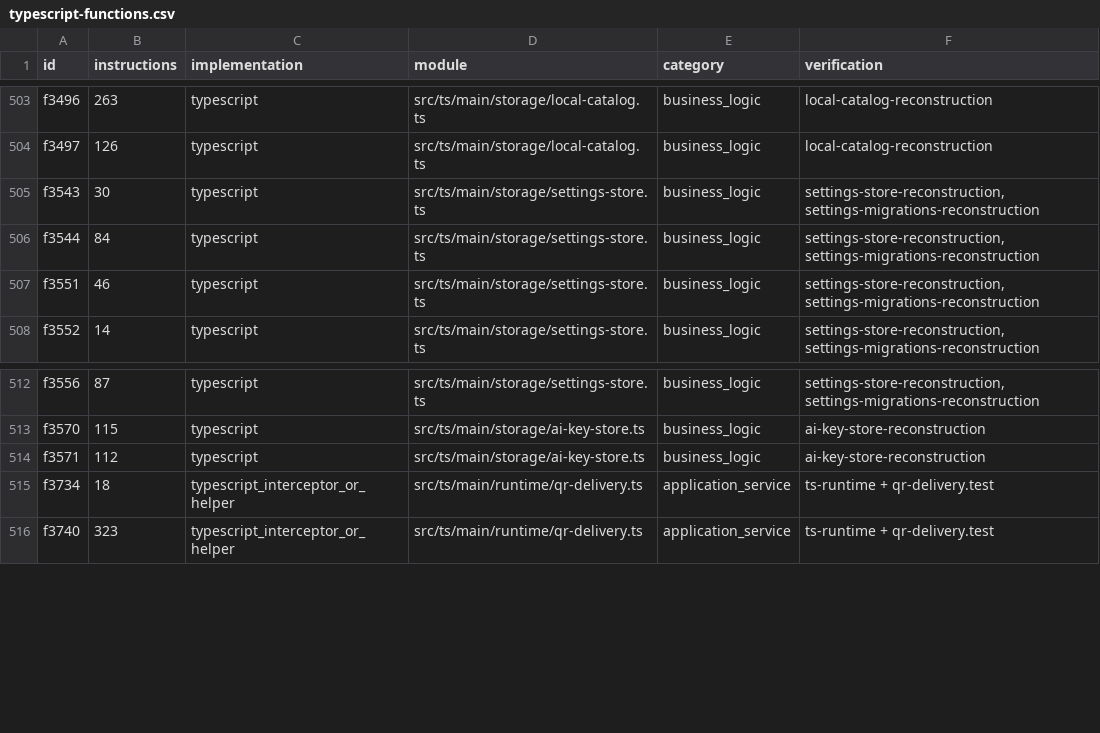
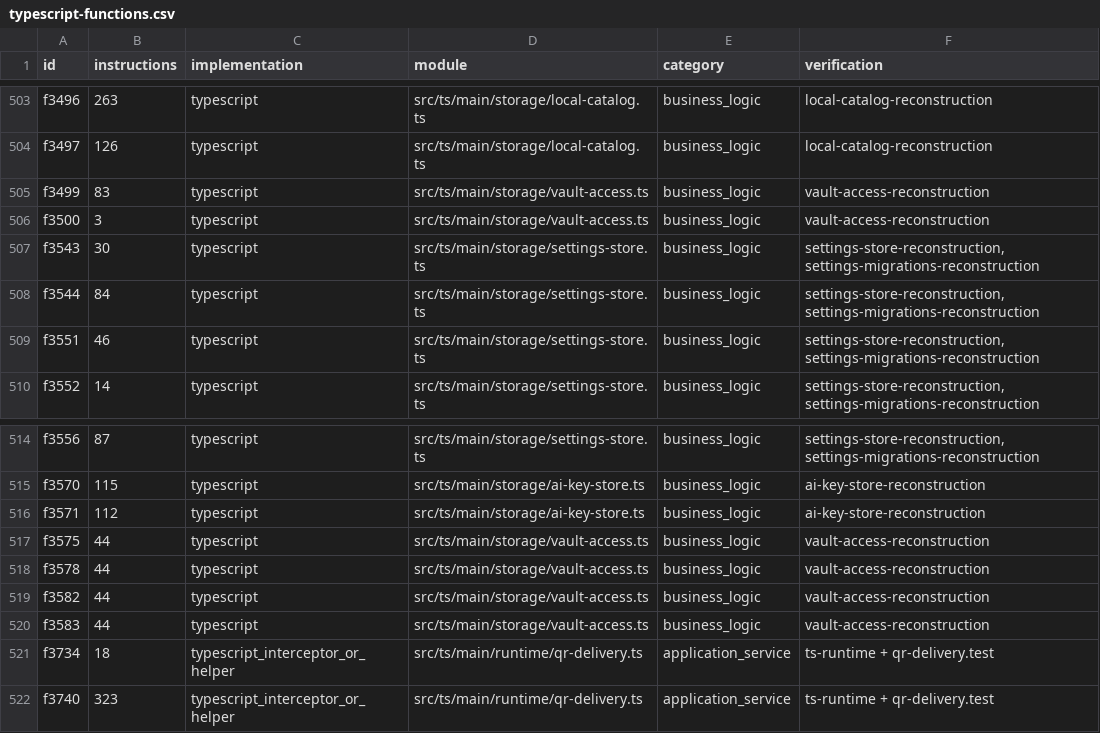
Before and after one commit to jebdekho53/nexus, a CSV file: docs/reconstruction-inventory/typescript-functions.csv, drawn as a sheet; only a part is shown, gaps mark what is left out; the diff names each change by its address in the sheet, - before the commit and + after, or states it on an @@ line.

```diff
--- a/docs/reconstruction-inventory/typescript-functions.csv
+++ b/docs/reconstruction-inventory/typescript-functions.csv
+row 505: f3499 | 83 | typescript | src/ts/main/storage/vault-access.ts | business_logic | vault-access-reconstruction
+row 506: f3500 | 3 | typescript | src/ts/main/storage/vault-access.ts | business_logic | vault-access-reconstruction
+row 517: f3575 | 44 | typescript | src/ts/main/storage/vault-access.ts | business_logic | vault-access-reconstruction
+row 518: f3578 | 44 | typescript | src/ts/main/storage/vault-access.ts | business_logic | vault-access-reconstruction
+row 519: f3582 | 44 | typescript | src/ts/main/storage/vault-access.ts | business_logic | vault-access-reconstruction
+row 520: f3583 | 44 | typescript | src/ts/main/storage/vault-access.ts | business_logic | vault-access-reconstruction
```
Also changed, not shown: docs/reconstruction-inventory/typescript-modules.csv, 8 other files.
